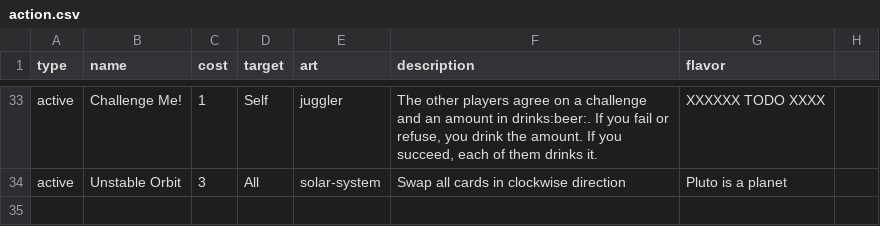
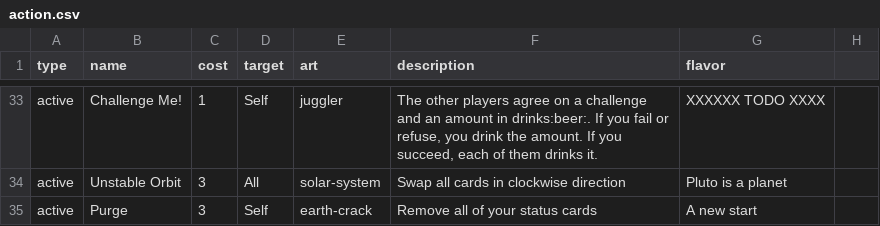
Before and after one commit to Qgel/FratAttack, a CSV file: cards/data/action.csv, drawn as a sheet; only a part is shown, gaps mark what is left out; the diff names each change by its address in the sheet, - before the commit and + after, or states it on an @@ line.

```diff
--- a/cards/data/action.csv
+++ b/cards/data/action.csv
+row 35: active | Purge | 3 | Self | earth-crack | Remove all of your status cards | A new start
```
Also changed, not shown: cards/data/event.csv.
